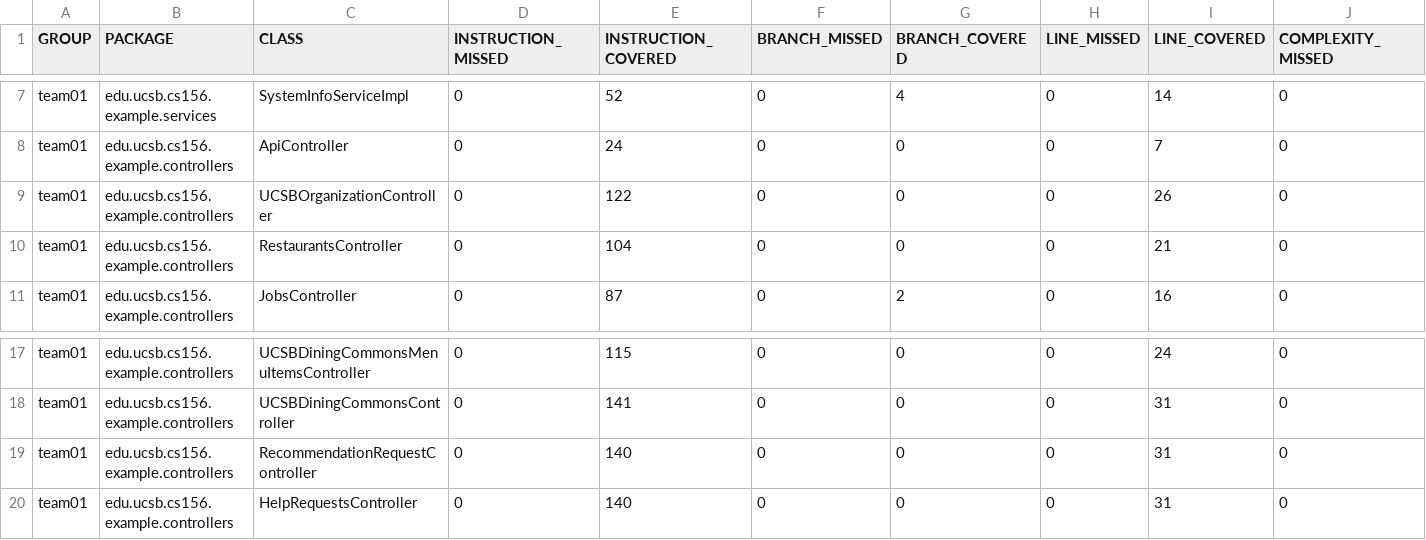
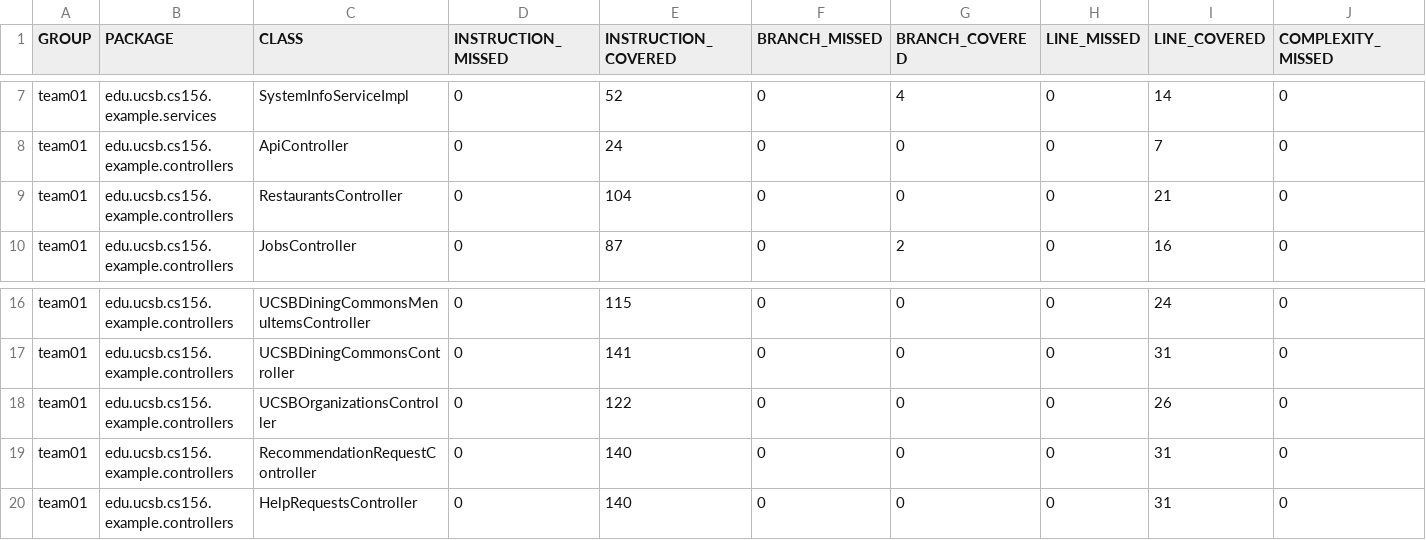
Before and after one commit to ucsb-cs156-s25/team02-s25-16, a CSV file: jacoco/jacoco.csv, drawn as a sheet; only a part is shown, gaps mark what is left out; removed rows and columns are numbered as before the commit, all else as after; rows hold the shown columns only; the diff names each change by its address in the sheet, - before the commit and + after, or states it on an @@ line.

Commit message:
Deploying to gh-pages from @ ucsb-cs156-s25/team02-s25-16@e7fdafe5ce7b0ec97184526b6233fb3a40409c6b 🚀

```diff
--- a/jacoco/jacoco.csv
+++ b/jacoco/jacoco.csv
-row 9: team01 | edu.ucsb.cs156.example.controllers | UCSBOrganizationController | 0 | 122 | 0 | 0 | 0 | 26 | 0
+row 18: team01 | edu.ucsb.cs156.example.controllers | UCSBOrganizationsController | 0 | 122 | 0 | 0 | 0 | 26 | 0
```
Also changed, not shown: 8 other files.
